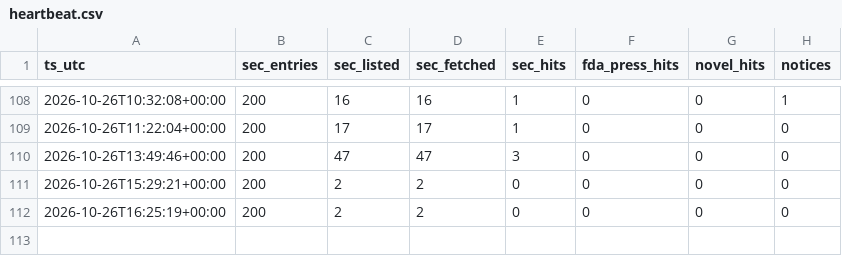
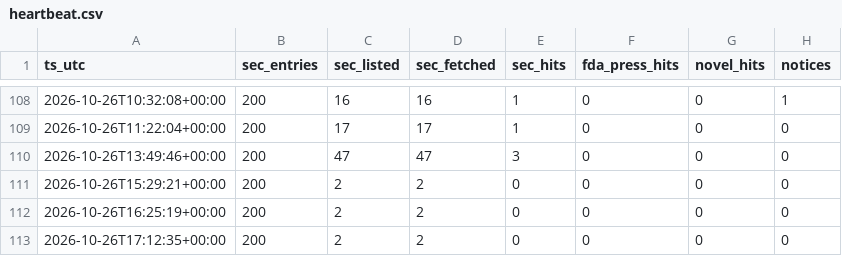
Before and after one commit to emilwiktorsson-jpg/fda-collector, a CSV file: data/heartbeat.csv, drawn as a sheet; only a part is shown, gaps mark what is left out; the diff names each change by its address in the sheet, - before the commit and + after, or states it on an @@ line.

```diff
--- a/data/heartbeat.csv
+++ b/data/heartbeat.csv
+row 113: 2026-10-26T17:12:35+00:00 | 200 | 2 | 2 | 0 | 0 | 0 | 0
```
Also changed, not shown: data/signals.csv, 2 other files.
